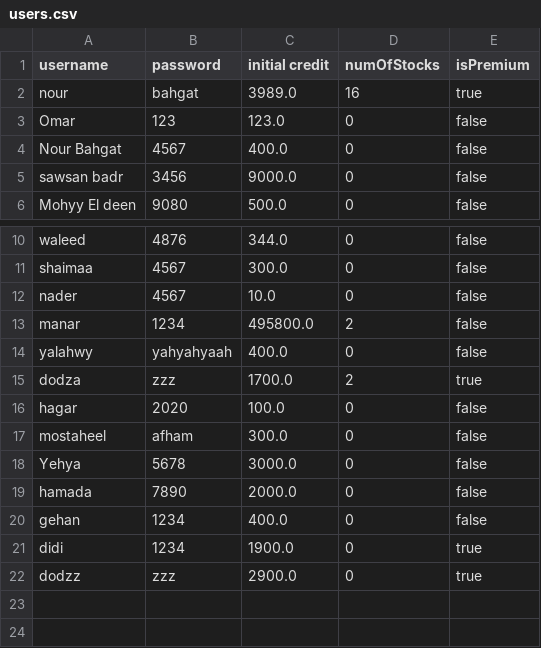
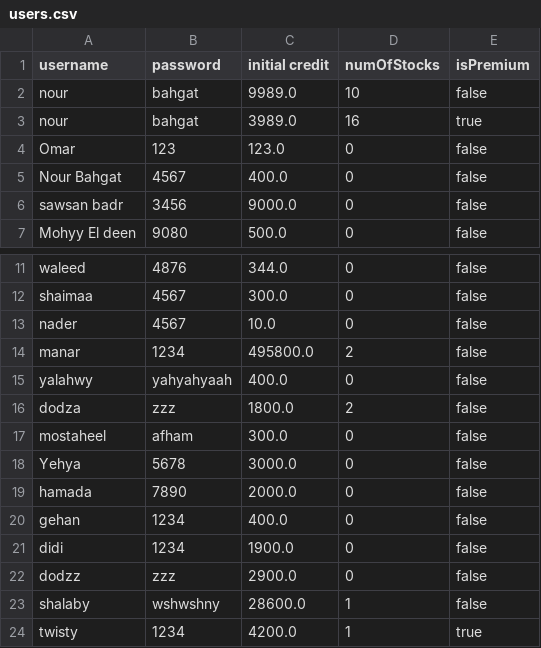
Before and after one commit to NourBahgat/StockExchange, a CSV file: users.csv, drawn as a sheet; only a part is shown, gaps mark what is left out.

```diff
--- a/users.csv
+++ b/users.csv
@@ -1,2 +1,3 @@
 username,password,initial credit,numOfStocks,isPremium
+nour,bahgat,9989.0,10,false
 nour,bahgat,3989.0,16,true
@@ -14,4 +15,3 @@ manar,1234,495800.0,2,false
 yalahwy,yahyahyaah,400.0,0,false
-dodza,zzz,1700.0,2,true
-hagar,2020,100.0,0,false
+dodza,zzz,1800.0,2,false
 mostaheel,afham,300.0,0,false
@@ -20,3 +20,5 @@ hamada,7890,2000.0,0,false
 gehan,1234,400.0,0,false
-didi,1234,1900.0,0,true
-dodzz,zzz,2900.0,0,true
+didi,1234,1900.0,0,false
+dodzz,zzz,2900.0,0,false
+shalaby,wshwshny,28600.0,1,false
+twisty,1234,4200.0,1,true
```
Also changed, not shown: PriceHistory.csv, stocks.csv, 8 other files.
